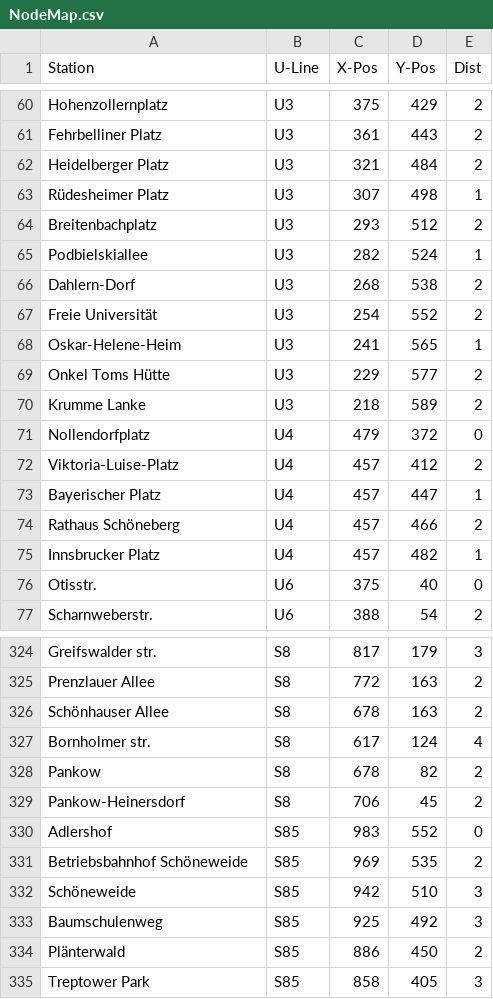
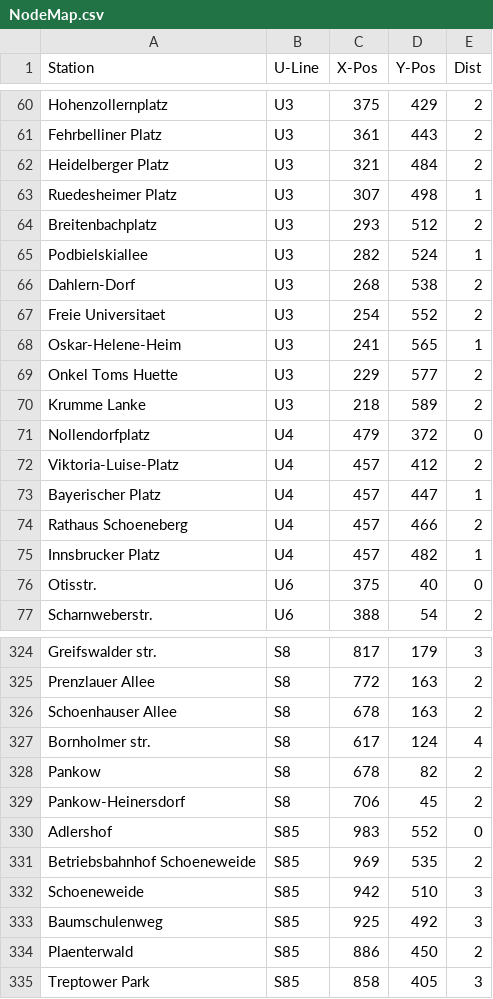
Before and after one commit to Legendary-Overlord/Graph-TAD, a CSV file: NodeMap.csv, drawn as a sheet; only a part is shown, gaps mark what is left out; the diff covers the shown part only.

```diff
--- a/NodeMap.csv
+++ b/NodeMap.csv
@@ -62,3 +62,3 @@ Fehrbelliner Platz,U3,361,443,2
 Heidelberger Platz,U3,321,484,2
-Rüdesheimer Platz,U3,307,498,1
+Ruedesheimer Platz,U3,307,498,1
 Breitenbachplatz,U3,293,512,2
@@ -66,5 +66,5 @@ Podbielskiallee,U3,282,524,1
 Dahlern-Dorf,U3,268,538,2
-Freie Universität,U3,254,552,2
+Freie Universitaet,U3,254,552,2
 Oskar-Helene-Heim,U3,241,565,1
-Onkel Toms Hütte,U3,229,577,2
+Onkel Toms Huette,U3,229,577,2
 Krumme Lanke,U3,218,589,2
@@ -73,3 +73,3 @@ Viktoria-Luise-Platz,U4,457,412,2
 Bayerischer Platz,U4,457,447,1
-Rathaus Schöneberg,U4,457,466,2
+Rathaus Schoeneberg,U4,457,466,2
 Innsbrucker Platz,U4,457,482,1
@@ -325,3 +325,3 @@ Greifswalder str.,S8,817,179,3
 Prenzlauer Allee,S8,772,163,2
-Schönhauser Allee,S8,678,163,2
+Schoenhauser Allee,S8,678,163,2
 Bornholmer str.,S8,617,124,4
@@ -330,6 +330,6 @@ Pankow-Heinersdorf,S8,706,45,2
 Adlershof,S85,983,552,0
-Betriebsbahnhof Schöneweide,S85,969,535,2
-Schöneweide,S85,942,510,3
+Betriebsbahnhof Schoeneweide,S85,969,535,2
+Schoeneweide,S85,942,510,3
 Baumschulenweg,S85,925,492,3
-Plänterwald,S85,886,450,2
+Plaenterwald,S85,886,450,2
 Treptower Park,S85,858,405,3
```
Also changed, not shown: 48 edited cells elsewhere in this file.
